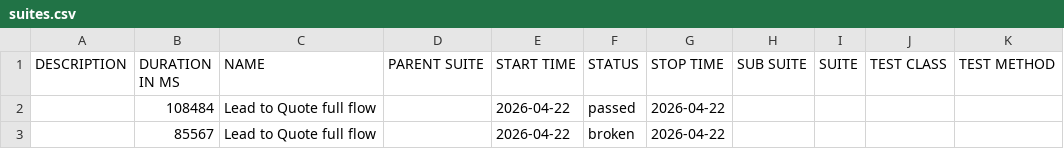
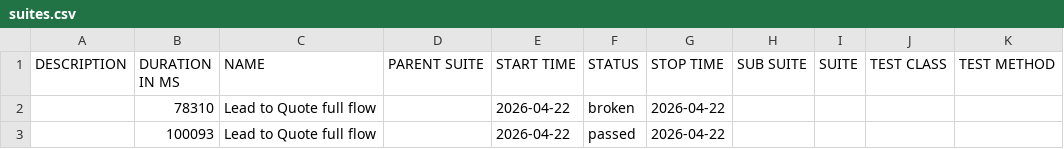
Before and after one commit to yadavlli364-max/Cucumber-allure-report, a CSV file: data/suites.csv, drawn as a sheet.

```diff
--- a/data/suites.csv
+++ b/data/suites.csv
@@ -1,3 +1,3 @@
 "DESCRIPTION","DURATION IN MS","NAME","PARENT SUITE","START TIME","STATUS","STOP TIME","SUB SUITE","SUITE","TEST CLASS","TEST METHOD"
-"","108484","Lead to Quote full flow","","2026-04-22","passed","2026-04-22","","","",""
-"","85567","Lead to Quote full flow","","2026-04-22","broken","2026-04-22","","","",""
+"","78310","Lead to Quote full flow","","2026-04-22","broken","2026-04-22","","","",""
+"","100093","Lead to Quote full flow","","2026-04-22","passed","2026-04-22","","","",""
```
Also changed, not shown: 25 other files.
